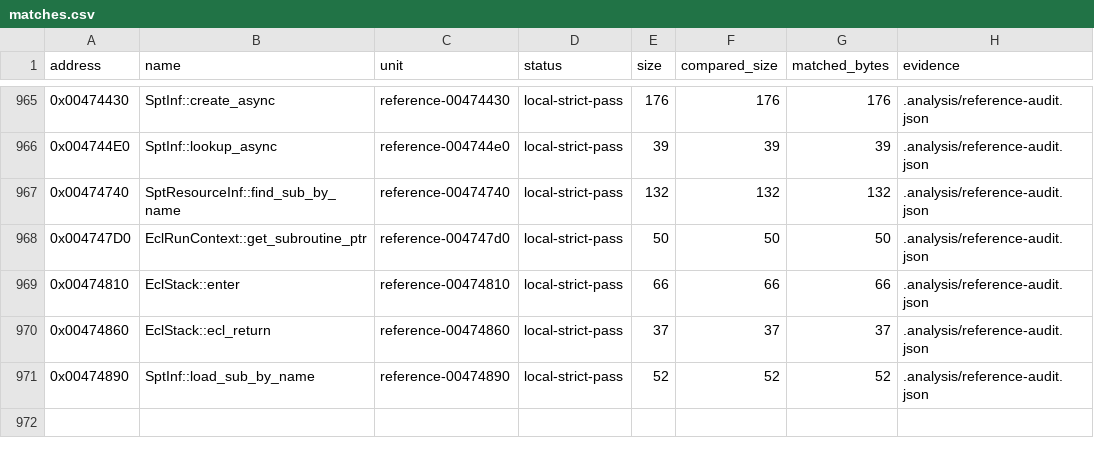
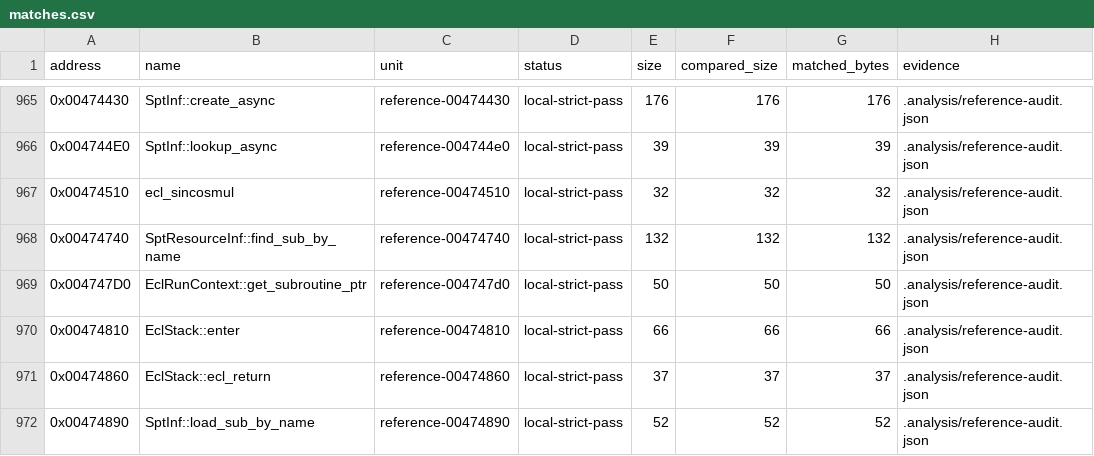
Before and after one commit to N0zoM1z0/th16, a CSV file: config/matches.csv, drawn as a sheet; only a part is shown, gaps mark what is left out.

Commit message:
Bind the ECL interpreter's qualified private sincos callee

```diff
--- a/config/matches.csv
+++ b/config/matches.csv
@@ -966,2 +966,3 @@ address,name,unit,status,size,compared_size,matched_bytes,evidence
 0x004744E0,SptInf::lookup_async,reference-004744e0,local-strict-pass,39,39,39,.analysis/reference-audit.json
+0x00474510,ecl_sincosmul,reference-00474510,local-strict-pass,32,32,32,.analysis/reference-audit.json
 0x00474740,SptResourceInf::find_sub_by_name,reference-00474740,local-strict-pass,132,132,132,.analysis/reference-audit.json
```
Also changed, not shown: config/function-boundaries.csv, config/functions.csv, 6 other files.
